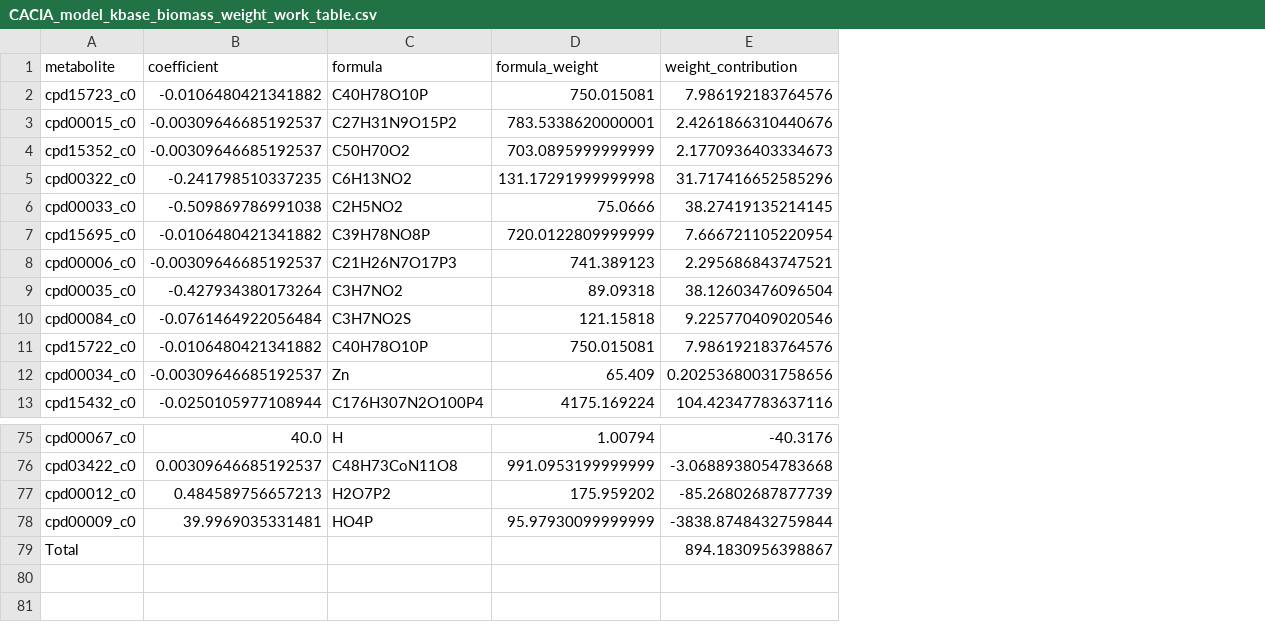
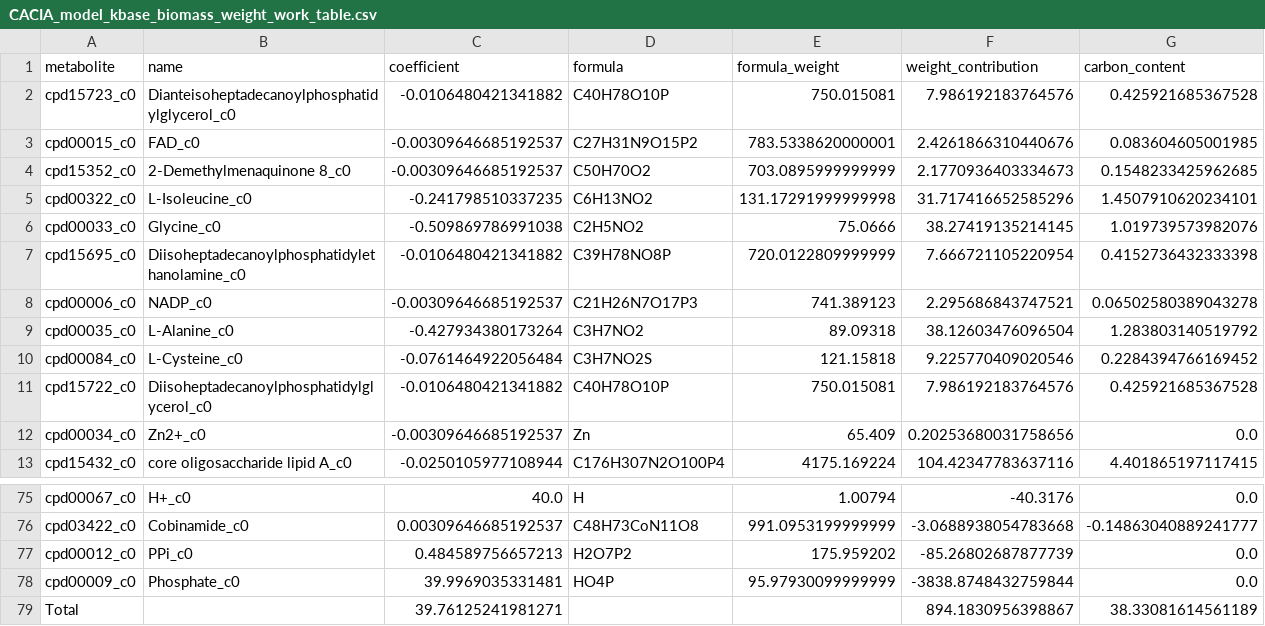
Before and after one commit to C-CoMP-STC/GEM-utilities, a CSV file: get_real_model_biomass_weights/results/CACIA_model_kbase_biomass_weight_work_table.csv, drawn as a sheet; only a part is shown, gaps mark what is left out; addresses are those after the commit; the diff names each change by its address in the sheet, - before the commit and + after, or states it on an @@ line.

```diff
--- a/get_real_model_biomass_weights/results/CACIA_model_kbase_biomass_weight_work_table.csv
+++ b/get_real_model_biomass_weights/results/CACIA_model_kbase_biomass_weight_work_table.csv
+column B (name), rows 2-13: Dianteisoheptadecanoylphosphatidylglycerol_c0 | FAD_c0 | 2-Demethylmenaquinone 8_c0 | L-Isoleucine_c0 | Glycine_c0 | Diisoheptadecanoylphosphatidylethanolamine_c0 | NADP_c0 | L-Alanine_c0 | L-Cysteine_c0 | Diisoheptadecanoylphosphatidylglycerol_c0 | Zn2+_c0 | core oligosaccharide lipid A_c0; rows 75-78: H+_c0 | Cobinamide_c0 | PPi_c0 | Phosphate_c0
+column G (carbon_content), rows 2-13: 0.425921685367528 | 0.083604605001985 | 0.1548233425962685 | 1.4507910620234101 | 1.019739573982076 | 0.4152736432333398 | 0.06502580389043278 | 1.283803140519792 | 0.2284394766169452 | 0.425921685367528 | 0.0 | 4.401865197117415; rows 75-79: 0.0 | -0.14863040889241777 | 0.0 | 0.0 | 38.33081614561189
-C79 (coefficient): (empty)
+C79 (coefficient): 39.76125241981271
```
Also changed, not shown: get_real_model_biomass_weights/results/e_coli_core_biomass_weight_work_table.csv, get_real_model_biomass_weights/results/iJO1366_biomass_weight_work_table.csv, 2 other files.
